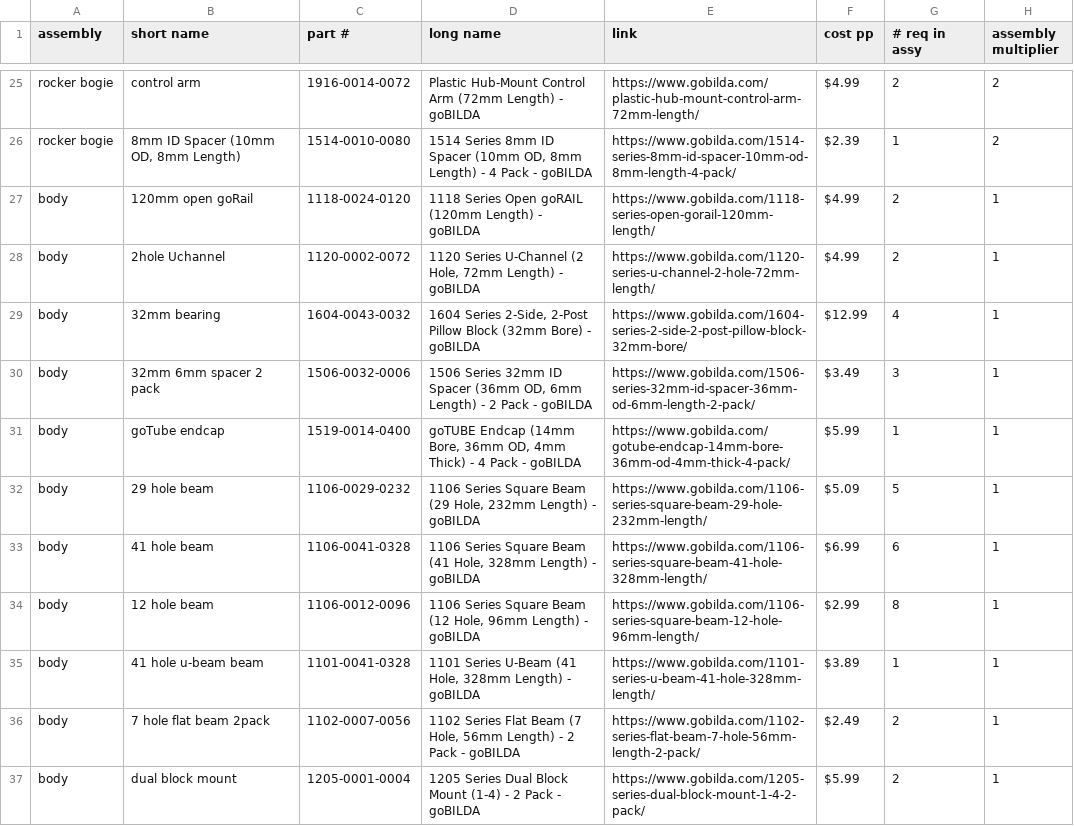
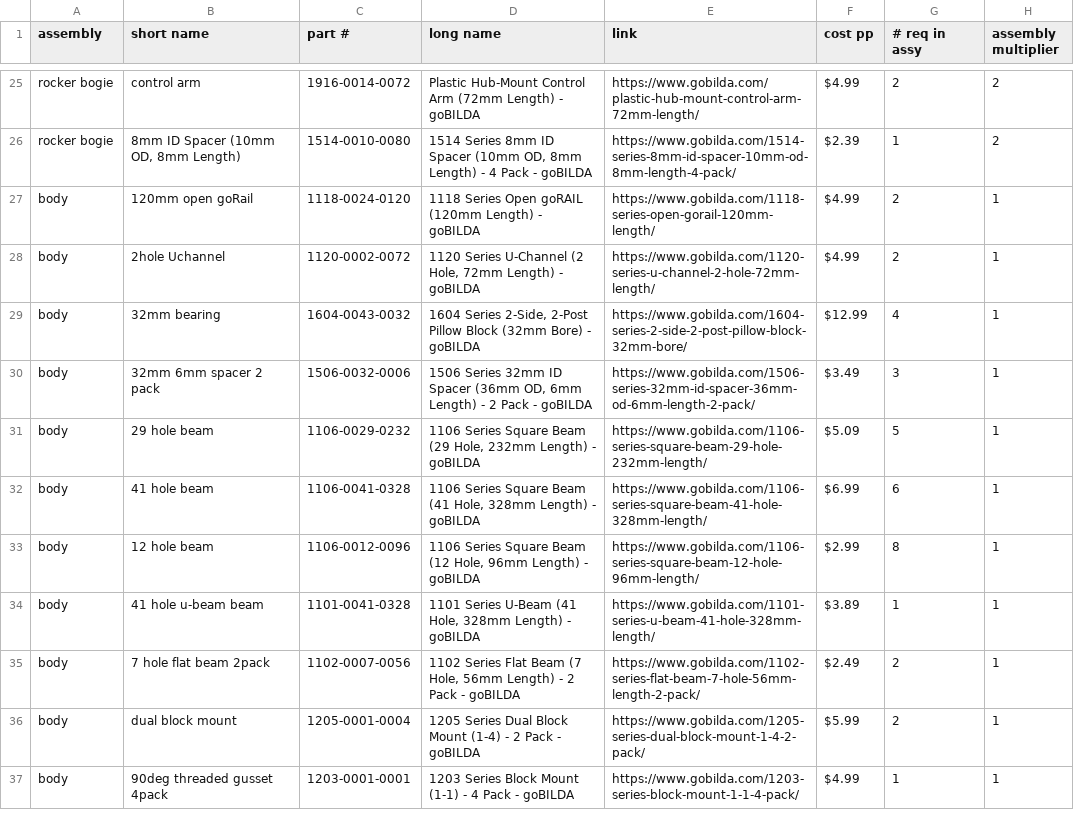
Before and after one commit to nasa-jpl/open-source-rover, a CSV file: parts_list/parts_list.csv, drawn as a sheet; only a part is shown, gaps mark what is left out; the shorter side is filled out with more unchanged rows; the diff names each change by its address in the sheet, - before the commit and + after, or states it on an @@ line.

Commit message:
Remove endcap, actually

```diff
--- a/parts_list/parts_list.csv
+++ b/parts_list/parts_list.csv
-row 31: body | goTube endcap | 1519-0014-0400 | goTUBE Endcap (14mm Bore, 36mm OD, 4mm Thick) - 4 Pack - goBILDA | https://www.gobilda.com/gotube-endcap-14mm-bore-36mm-od-4mm-thick-4-pack/ | $5.99 | 1 | 1
```
